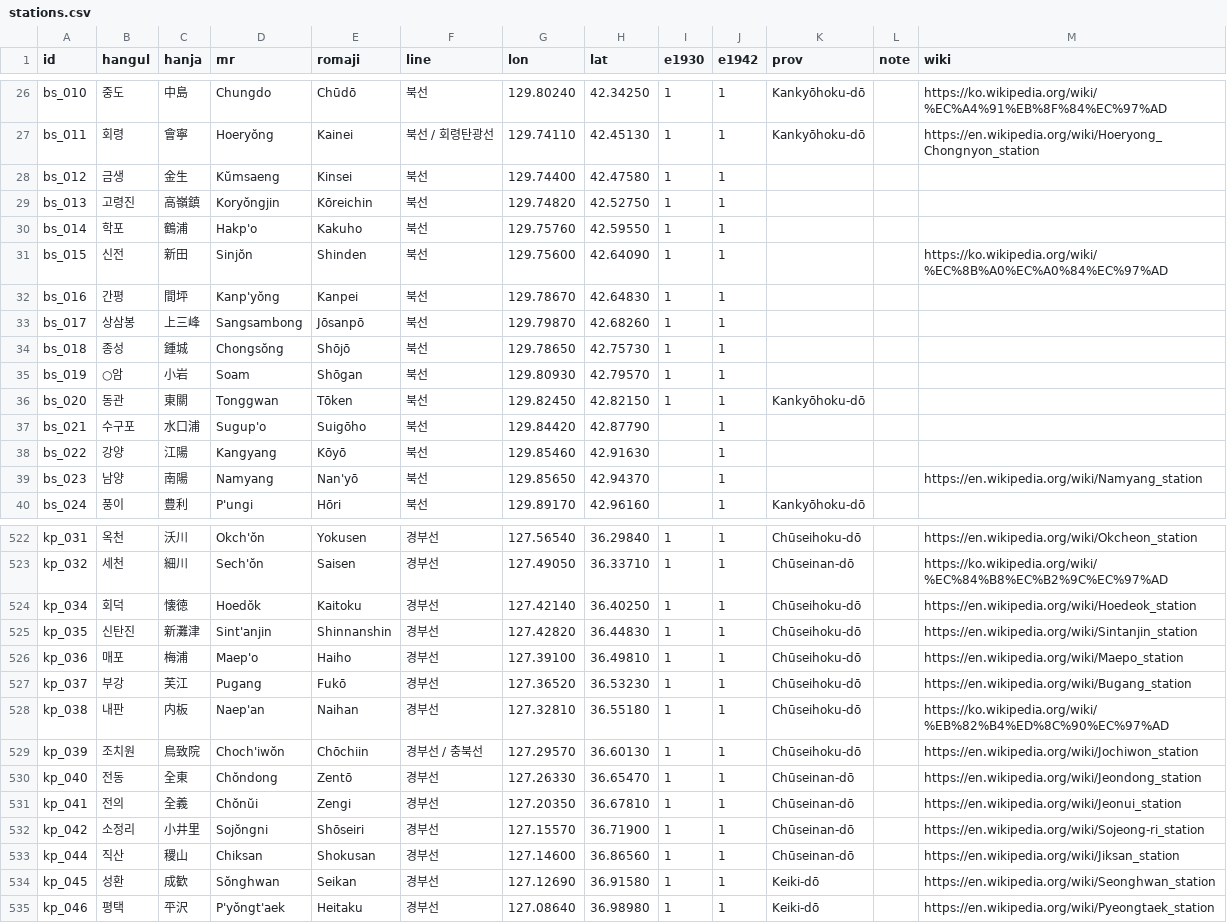
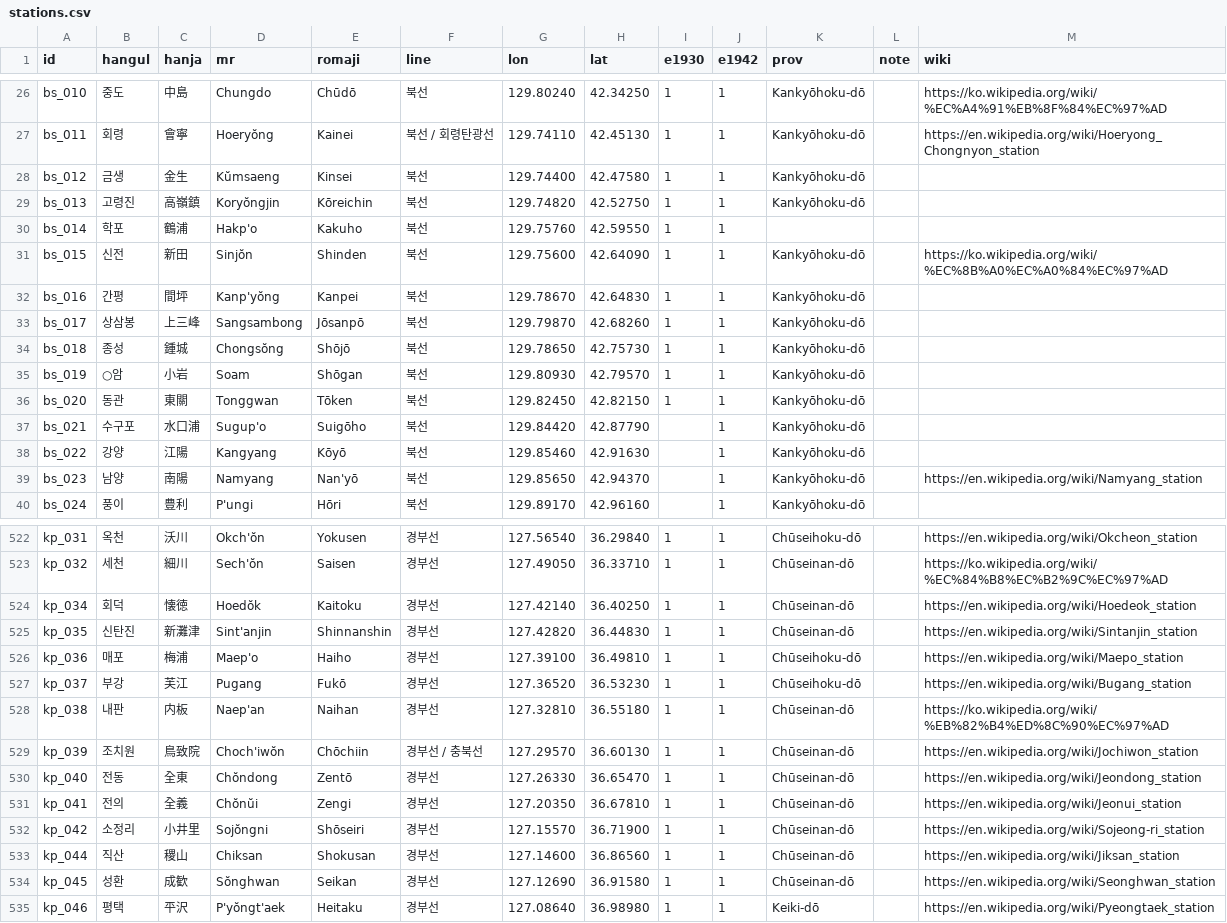
Before and after one commit to kmlawson/japanese-empire-student-map, a CSV file: data/korea/stations.csv, drawn as a sheet; only a part is shown, gaps mark what is left out; the diff covers the shown part only.

```diff
--- a/data/korea/stations.csv
+++ b/data/korea/stations.csv
@@ -27,14 +27,14 @@ bs_010,중도,中島,Chungdo,Chūdō,북선,129.80240,42.34250,1,1,Kankyōhoku-d
 bs_011,회령,會寧,Hoeryŏng,Kainei,북선 / 회령탄광선,129.74110,42.45130,1,1,Kankyōhoku-dō,,https://en.wikipedia.org/wiki/Hoeryong_Chongnyon_station
-bs_012,금생,金生,Kŭmsaeng,Kinsei,북선,129.74400,42.47580,1,1,,,
-bs_013,고령진,高嶺鎮,Koryŏngjin,Kōreichin,북선,129.74820,42.52750,1,1,,,
+bs_012,금생,金生,Kŭmsaeng,Kinsei,북선,129.74400,42.47580,1,1,Kankyōhoku-dō,,
+bs_013,고령진,高嶺鎮,Koryŏngjin,Kōreichin,북선,129.74820,42.52750,1,1,Kankyōhoku-dō,,
 bs_014,학포,鶴浦,Hakp'o,Kakuho,북선,129.75760,42.59550,1,1,,,
-bs_015,신전,新田,Sinjŏn,Shinden,북선,129.75600,42.64090,1,1,,,https://ko.wikipedia.org/wiki/%EC%8B%A0%EC%A0%84%EC%97%AD
-bs_016,간평,間坪,Kanp'yŏng,Kanpei,북선,129.78670,42.64830,1,1,,,
-bs_017,상삼봉,上三峰,Sangsambong,Jōsanpō,북선,129.79870,42.68260,1,1,,,
-bs_018,종성,鍾城,Chongsŏng,Shōjō,북선,129.78650,42.75730,1,1,,,
-bs_019,○암,小岩,Soam,Shōgan,북선,129.80930,42.79570,1,1,,,
+bs_015,신전,新田,Sinjŏn,Shinden,북선,129.75600,42.64090,1,1,Kankyōhoku-dō,,https://ko.wikipedia.org/wiki/%EC%8B%A0%EC%A0%84%EC%97%AD
+bs_016,간평,間坪,Kanp'yŏng,Kanpei,북선,129.78670,42.64830,1,1,Kankyōhoku-dō,,
+bs_017,상삼봉,上三峰,Sangsambong,Jōsanpō,북선,129.79870,42.68260,1,1,Kankyōhoku-dō,,
+bs_018,종성,鍾城,Chongsŏng,Shōjō,북선,129.78650,42.75730,1,1,Kankyōhoku-dō,,
+bs_019,○암,小岩,Soam,Shōgan,북선,129.80930,42.79570,1,1,Kankyōhoku-dō,,
 bs_020,동관,東關,Tonggwan,Tōken,북선,129.82450,42.82150,1,1,Kankyōhoku-dō,,
-bs_021,수구포,水口浦,Sugup'o,Suigōho,북선,129.84420,42.87790,,1,,,
-bs_022,강양,江陽,Kangyang,Kōyō,북선,129.85460,42.91630,,1,,,
-bs_023,남양,南陽,Namyang,Nan'yō,북선,129.85650,42.94370,,1,,,https://en.wikipedia.org/wiki/Namyang_station
+bs_021,수구포,水口浦,Sugup'o,Suigōho,북선,129.84420,42.87790,,1,Kankyōhoku-dō,,
+bs_022,강양,江陽,Kangyang,Kōyō,북선,129.85460,42.91630,,1,Kankyōhoku-dō,,
+bs_023,남양,南陽,Namyang,Nan'yō,북선,129.85650,42.94370,,1,Kankyōhoku-dō,,https://en.wikipedia.org/wiki/Namyang_station
 bs_024,풍이,豊利,P'ungi,Hōri,북선,129.89170,42.96160,,1,Kankyōhoku-dō,,
@@ -523,8 +523,8 @@ kp_031,옥천,沃川,Okch'ŏn,Yokusen,경부선,127.56540,36.29840,1,1,Chūseiho
 kp_032,세천,細川,Sech'ŏn,Saisen,경부선,127.49050,36.33710,1,1,Chūseinan-dō,,https://ko.wikipedia.org/wiki/%EC%84%B8%EC%B2%9C%EC%97%AD
-kp_034,회덕,懐徳,Hoedŏk,Kaitoku,경부선,127.42140,36.40250,1,1,Chūseihoku-dō,,https://en.wikipedia.org/wiki/Hoedeok_station
-kp_035,신탄진,新灘津,Sint'anjin,Shinnanshin,경부선,127.42820,36.44830,1,1,Chūseihoku-dō,,https://en.wikipedia.org/wiki/Sintanjin_station
+kp_034,회덕,懐徳,Hoedŏk,Kaitoku,경부선,127.42140,36.40250,1,1,Chūseinan-dō,,https://en.wikipedia.org/wiki/Hoedeok_station
+kp_035,신탄진,新灘津,Sint'anjin,Shinnanshin,경부선,127.42820,36.44830,1,1,Chūseinan-dō,,https://en.wikipedia.org/wiki/Sintanjin_station
 kp_036,매포,梅浦,Maep'o,Haiho,경부선,127.39100,36.49810,1,1,Chūseihoku-dō,,https://en.wikipedia.org/wiki/Maepo_station
 kp_037,부강,芙江,Pugang,Fukō,경부선,127.36520,36.53230,1,1,Chūseihoku-dō,,https://en.wikipedia.org/wiki/Bugang_station
-kp_038,내판,内板,Naep'an,Naihan,경부선,127.32810,36.55180,1,1,Chūseihoku-dō,,https://ko.wikipedia.org/wiki/%EB%82%B4%ED%8C%90%EC%97%AD
-kp_039,조치원,鳥致院,Choch'iwŏn,Chōchiin,경부선 / 충북선,127.29570,36.60130,1,1,Chūseihoku-dō,,https://en.wikipedia.org/wiki/Jochiwon_station
+kp_038,내판,内板,Naep'an,Naihan,경부선,127.32810,36.55180,1,1,Chūseinan-dō,,https://ko.wikipedia.org/wiki/%EB%82%B4%ED%8C%90%EC%97%AD
+kp_039,조치원,鳥致院,Choch'iwŏn,Chōchiin,경부선 / 충북선,127.29570,36.60130,1,1,Chūseinan-dō,,https://en.wikipedia.org/wiki/Jochiwon_station
 kp_040,전동,全東,Chŏndong,Zentō,경부선,127.26330,36.65470,1,1,Chūseinan-dō,,https://en.wikipedia.org/wiki/Jeondong_station
@@ -533,3 +533,3 @@ kp_042,소정리,小井里,Sojŏngni,Shōseiri,경부선,127.15570,36.71900,1,1,
 kp_044,직산,稷山,Chiksan,Shokusan,경부선,127.14600,36.86560,1,1,Chūseinan-dō,,https://en.wikipedia.org/wiki/Jiksan_station
-kp_045,성환,成歓,Sŏnghwan,Seikan,경부선,127.12690,36.91580,1,1,Keiki-dō,,https://en.wikipedia.org/wiki/Seonghwan_station
+kp_045,성환,成歓,Sŏnghwan,Seikan,경부선,127.12690,36.91580,1,1,Chūseinan-dō,,https://en.wikipedia.org/wiki/Seonghwan_station
 kp_046,평택,平沢,P'yŏngt'aek,Heitaku,경부선,127.08640,36.98980,1,1,Keiki-dō,,https://en.wikipedia.org/wiki/Pyeongtaek_station
```
Also changed, not shown: 34 edited cells elsewhere in this file, 12 other files.
